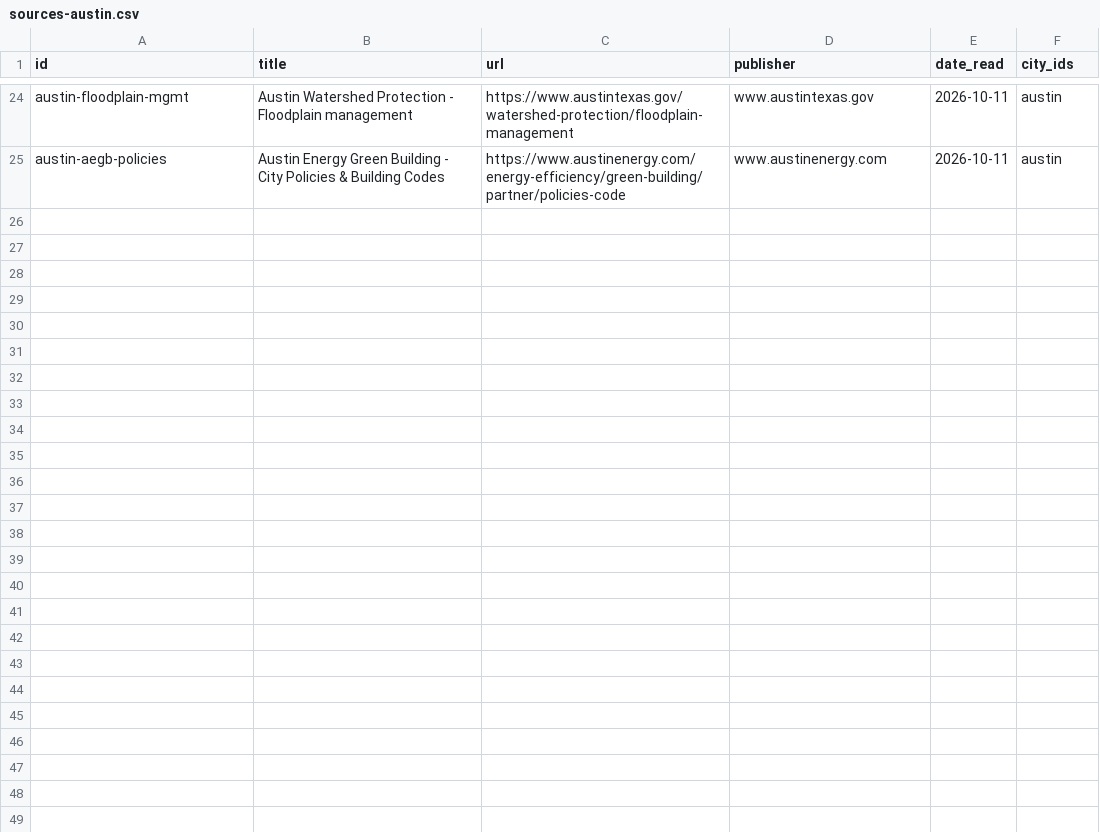
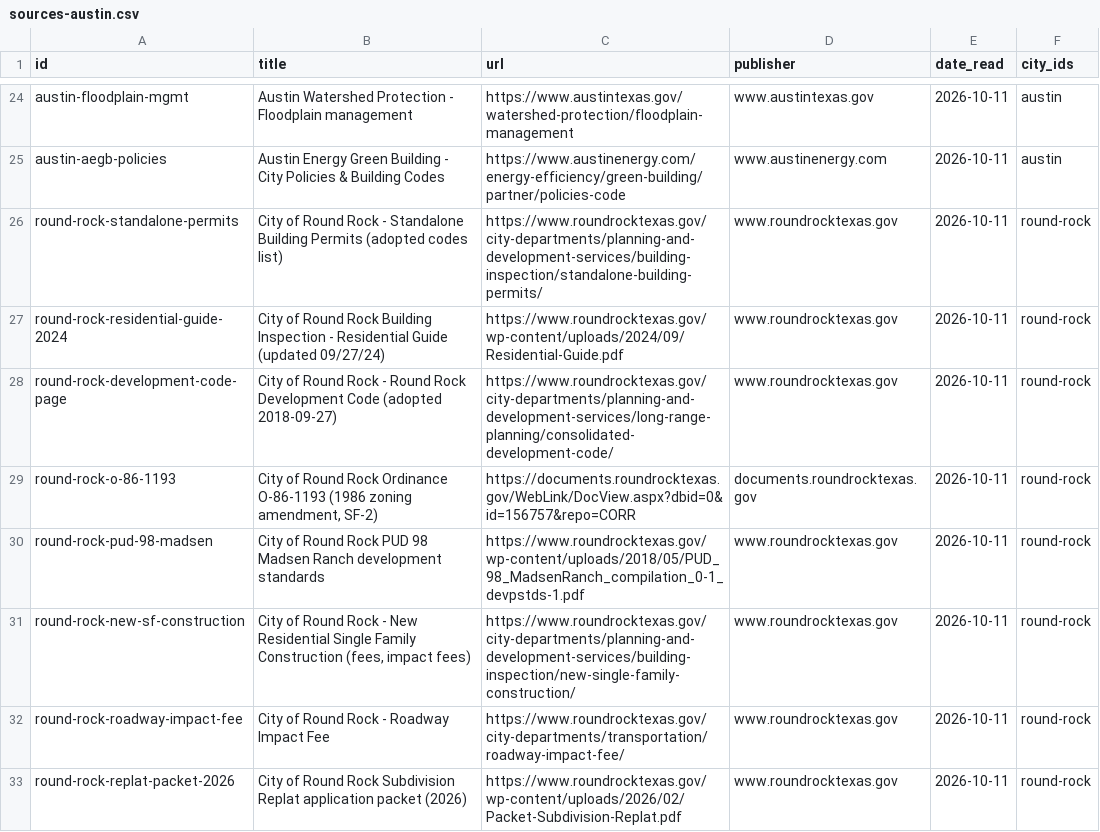
Before and after one commit to acsujan/Keystone-USA-building-code, a CSV file: texas-city-codes/_work/sources-austin.csv, drawn as a sheet; only a part is shown, gaps mark what is left out; the diff names each change by its address in the sheet, - before the commit and + after, or states it on an @@ line.

```diff
--- a/texas-city-codes/_work/sources-austin.csv
+++ b/texas-city-codes/_work/sources-austin.csv
+row 26: round-rock-standalone-permits | City of Round Rock - Standalone Building Permits (adopted codes list) | https://www.roundrocktexas.gov/city-departments/planning-and-development-services/building-inspection/standalone-building-permits/ | www.roundrocktexas.gov | 2026-10-11 | round-rock
+row 27: round-rock-residential-guide-2024 | City of Round Rock Building Inspection - Residential Guide (updated 09/27/24) | https://www.roundrocktexas.gov/wp-content/uploads/2024/09/Residential-Guide.pdf | www.roundrocktexas.gov | 2026-10-11 | round-rock
+row 28: round-rock-development-code-page | City of Round Rock - Round Rock Development Code (adopted 2018-09-27) | https://www.roundrocktexas.gov/city-departments/planning-and-development-services/long-range-planning/consolidated-development-code/ | www.roundrocktexas.gov | 2026-10-11 | round-rock
+row 29: round-rock-o-86-1193 | City of Round Rock Ordinance O-86-1193 (1986 zoning amendment, SF-2) | https://documents.roundrocktexas.gov/WebLink/DocView.aspx?dbid=0&id=156757&repo=CORR | documents.roundrocktexas.gov | 2026-10-11 | round-rock
+row 30: round-rock-pud-98-madsen | City of Round Rock PUD 98 Madsen Ranch development standards | https://www.roundrocktexas.gov/wp-content/uploads/2018/05/PUD_98_MadsenRanch_compilation_0-1_devpstds-1.pdf | www.roundrocktexas.gov | 2026-10-11 | round-rock
+row 31: round-rock-new-sf-construction | City of Round Rock - New Residential Single Family Construction (fees, impact fees) | https://www.roundrocktexas.gov/city-departments/planning-and-development-services/building-inspection/new-single-family-construction/ | www.roundrocktexas.gov | 2026-10-11 | round-rock
+row 32: round-rock-roadway-impact-fee | City of Round Rock - Roadway Impact Fee | https://www.roundrocktexas.gov/city-departments/transportation/roadway-impact-fee/ | www.roundrocktexas.gov | 2026-10-11 | round-rock
+row 33: round-rock-replat-packet-2026 | City of Round Rock Subdivision Replat application packet (2026) | https://www.roundrocktexas.gov/wp-content/uploads/2026/02/Packet-Subdivision-Replat.pdf | www.roundrocktexas.gov | 2026-10-11 | round-rock
```
Also changed, not shown: texas-city-codes/_work/sources-west.csv, 5 other files.
